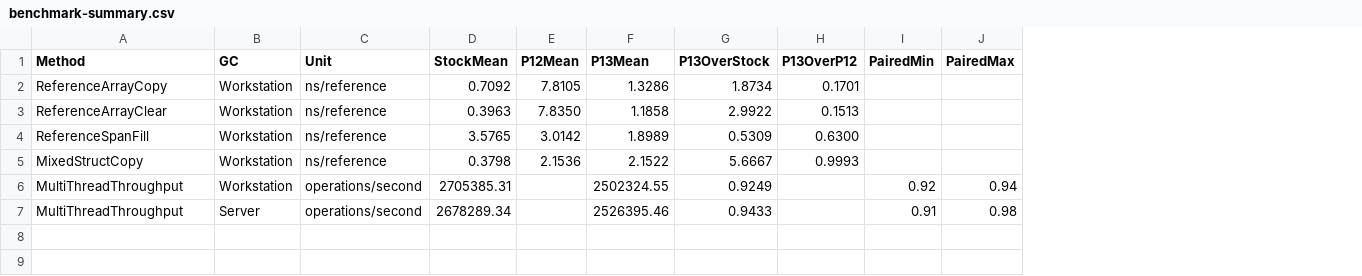
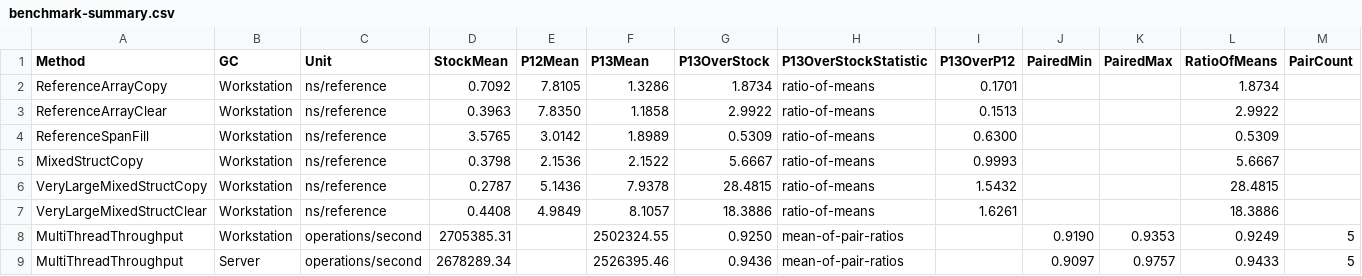
Before and after one commit to kkokosa/runtime, a CSV file: docs/design/lxr-port/P1.3/raw/benchmark-summary.csv, drawn as a sheet; addresses are those after the commit; the diff names each change by its address in the sheet, - before the commit and + after, or states it on an @@ line.

```diff
--- a/docs/design/lxr-port/P1.3/raw/benchmark-summary.csv
+++ b/docs/design/lxr-port/P1.3/raw/benchmark-summary.csv
+column H (P13OverStockStatistic), rows 2-5: all ratio-of-means; rows 8-9: mean-of-pair-ratios | mean-of-pair-ratios
+column L (RatioOfMeans), rows 2-5: 1.8734 | 2.9922 | 0.5309 | 5.6667; rows 8-9: 0.9249 | 0.9433
+column M (PairCount), rows 8-9: 5 | 5
+row 6: VeryLargeMixedStructCopy | Workstation | ns/reference | 0.2787 | 5.1436 | 7.9378 | 28.4815 | ratio-of-means | 1.5432 |  |  | 28.4815
+row 7: VeryLargeMixedStructClear | Workstation | ns/reference | 0.4408 | 4.9849 | 8.1057 | 18.3886 | ratio-of-means | 1.6261 |  |  | 18.3886
-G8 (P13OverStock): 0.9249
+G8 (P13OverStock): 0.9250
-J8 (PairedMin): 0.92
+J8 (PairedMin): 0.9190
-K8 (PairedMax): 0.94
+K8 (PairedMax): 0.9353
-G9 (P13OverStock): 0.9433
+G9 (P13OverStock): 0.9436
-J9 (PairedMin): 0.91
+J9 (PairedMin): 0.9097
-K9 (PairedMax): 0.98
+K9 (PairedMax): 0.9757
```
Also changed, not shown: docs/design/lxr-port/P1.3/raw/validation-summary.csv, 13 other files.
